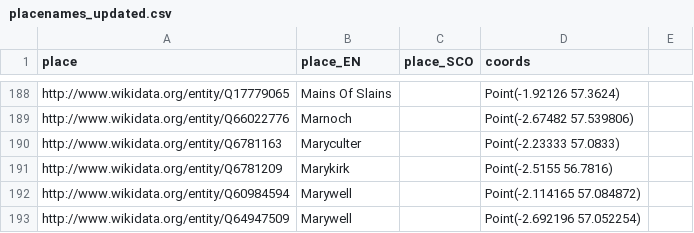
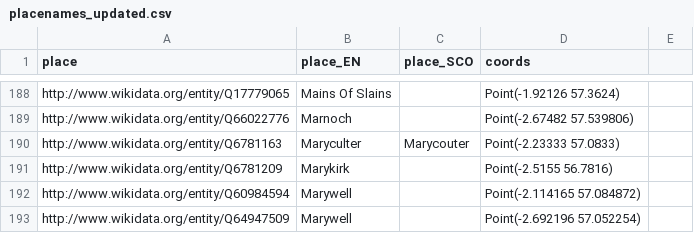
Before and after one commit to CodeTheCity/ctc21-doric-tiles, a CSV file: data/placenames_updated.csv, drawn as a sheet; only a part is shown, gaps mark what is left out.

Commit message:
Spotted a single entity that I know hehe

```diff
--- a/data/placenames_updated.csv
+++ b/data/placenames_updated.csv
@@ -189,3 +189,3 @@ http://www.wikidata.org/entity/Q17779065,Mains Of Slains,,Point(-1.92126 57.3624
 http://www.wikidata.org/entity/Q66022776,Marnoch,,Point(-2.67482 57.539806)
-http://www.wikidata.org/entity/Q6781163,Maryculter,,Point(-2.23333 57.0833)
+http://www.wikidata.org/entity/Q6781163,Maryculter,Marycouter,Point(-2.23333 57.0833)
 http://www.wikidata.org/entity/Q6781209,Marykirk,,Point(-2.5155 56.7816)
```
